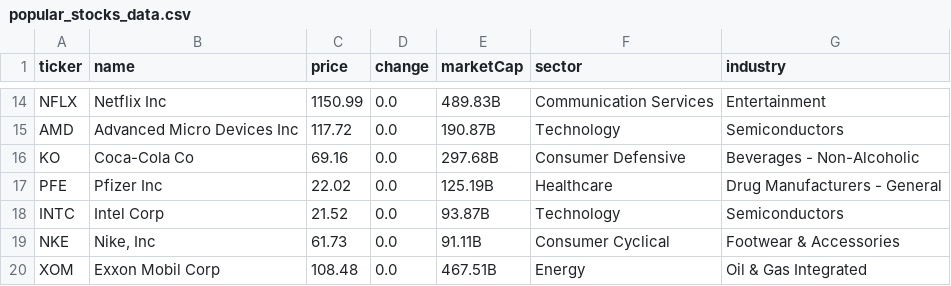
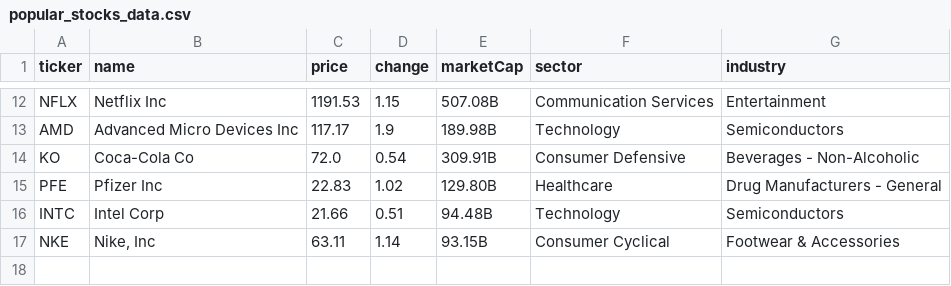
Before and after one commit to ayarkhan01/kiwi-analytics-backend, a CSV file: popular_stocks_data.csv, drawn as a sheet; only a part is shown, gaps mark what is left out; removed rows and columns are numbered as before the commit, all else as after; the diff covers the shown part only; the diff names each change by its address in the sheet, - before the commit and + after, or states it on an @@ line.

Commit message:
Working market data integration using Finviz with daily CSV caching

```diff
--- a/popular_stocks_data.csv
+++ b/popular_stocks_data.csv
-C12 (price): 1150.99
+C12 (price): 1191.53
-D12 (change): 0.0
+D12 (change): 1.15
-E12 (marketCap): 489.83B
+E12 (marketCap): 507.08B
-C13 (price): 117.72
+C13 (price): 117.17
-D13 (change): 0.0
+D13 (change): 1.9
-E13 (marketCap): 190.87B
+E13 (marketCap): 189.98B
-C14 (price): 69.16
+C14 (price): 72.0
-D14 (change): 0.0
+D14 (change): 0.54
-E14 (marketCap): 297.68B
+E14 (marketCap): 309.91B
-C15 (price): 22.02
+C15 (price): 22.83
-D15 (change): 0.0
+D15 (change): 1.02
-E15 (marketCap): 125.19B
+E15 (marketCap): 129.80B
-C16 (price): 21.52
+C16 (price): 21.66
-D16 (change): 0.0
+D16 (change): 0.51
-E16 (marketCap): 93.87B
+E16 (marketCap): 94.48B
-C17 (price): 61.73
+C17 (price): 63.11
-D17 (change): 0.0
+D17 (change): 1.14
-E17 (marketCap): 91.11B
+E17 (marketCap): 93.15B
-row 20: XOM | Exxon Mobil Corp | 108.48 | 0.0 | 467.51B | Energy | Oil & Gas Integrated
```
Also changed, not shown: 2 removed rows and 30 edited cells elsewhere in this file, 9 other files.
